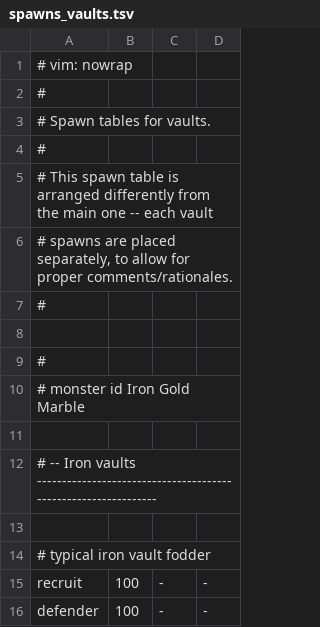
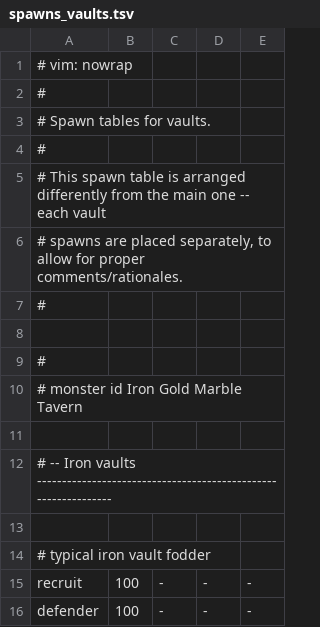
Before and after one commit to kiedtl/roguelike, a TSV file: data/spawns_vaults.tsv, drawn as a sheet; only a part is shown; the diff covers the shown part only; the diff names each change by its address in the sheet, - before the commit and + after, or states it on an @@ line.

Commit message:
feat: add tavern vaults

```diff
--- a/data/spawns_vaults.tsv
+++ b/data/spawns_vaults.tsv
+column E, rows 15-16: - | -
-A10: # monster id Iron Gold Marble
+A10: # monster id Iron Gold Marble Tavern
```
Also changed, not shown: 18 added rows and 2 edited cells elsewhere in this file, 11 other files.
